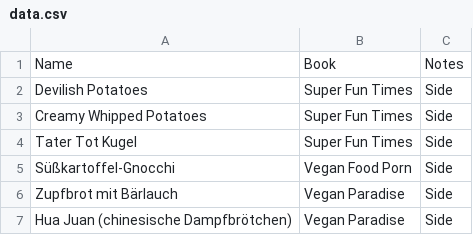
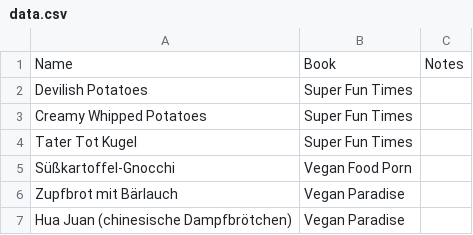
Before and after one commit to nikitaDanilenko/nikitaDanilenko.github.io, a CSV file: food/sides/data.csv, drawn as a sheet.

Commit message:
Remove redundant note

```diff
--- a/food/sides/data.csv
+++ b/food/sides/data.csv
@@ -1,7 +1,7 @@
 Name, Book, Notes
-Devilish Potatoes, Super Fun Times, Side
-Creamy Whipped Potatoes, Super Fun Times, Side
-Tater Tot Kugel, Super Fun Times, Side
-Süßkartoffel-Gnocchi, Vegan Food Porn, Side
-Zupfbrot mit Bärlauch, Vegan Paradise, Side
-Hua Juan (chinesische Dampfbrötchen), Vegan Paradise, Side
+Devilish Potatoes, Super Fun Times,
+Creamy Whipped Potatoes, Super Fun Times,
+Tater Tot Kugel, Super Fun Times,
+Süßkartoffel-Gnocchi, Vegan Food Porn,
+Zupfbrot mit Bärlauch, Vegan Paradise,
+Hua Juan (chinesische Dampfbrötchen), Vegan Paradise,
```
